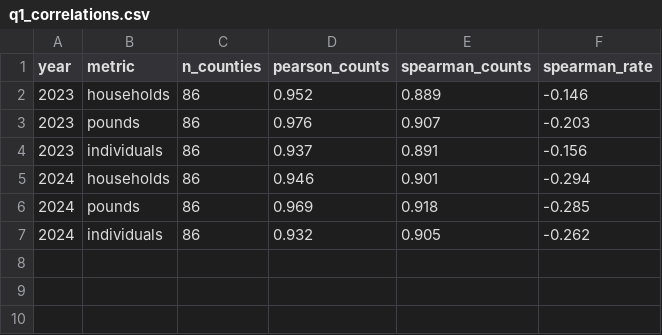
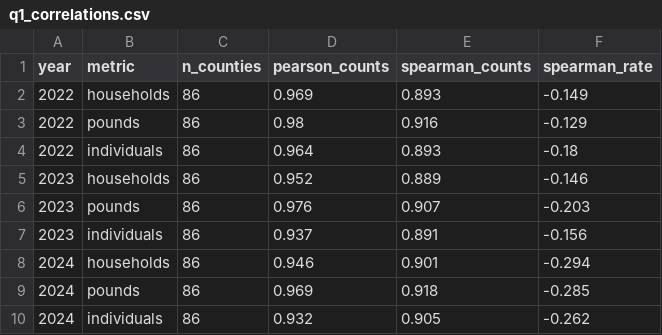
Before and after one commit to dhyan95/MinneMUDAC, a CSV file: outputs/tables/q1_correlations.csv, drawn as a sheet; the diff names each change by its address in the sheet, - before the commit and + after, or states it on an @@ line.

```diff
--- a/outputs/tables/q1_correlations.csv
+++ b/outputs/tables/q1_correlations.csv
+row 2: 2022 | households | 86 | 0.969 | 0.893 | -0.149
+row 3: 2022 | pounds | 86 | 0.98 | 0.916 | -0.129
+row 4: 2022 | individuals | 86 | 0.964 | 0.893 | -0.18
```
Also changed, not shown: 27 other files.
